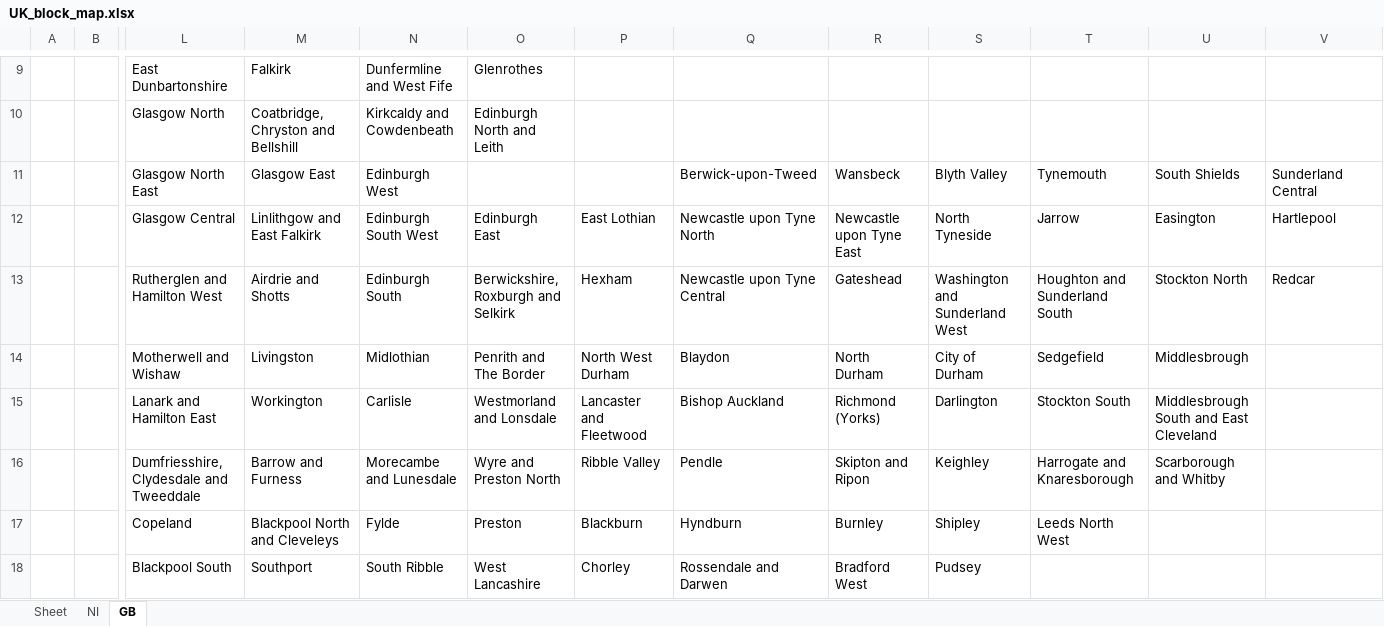
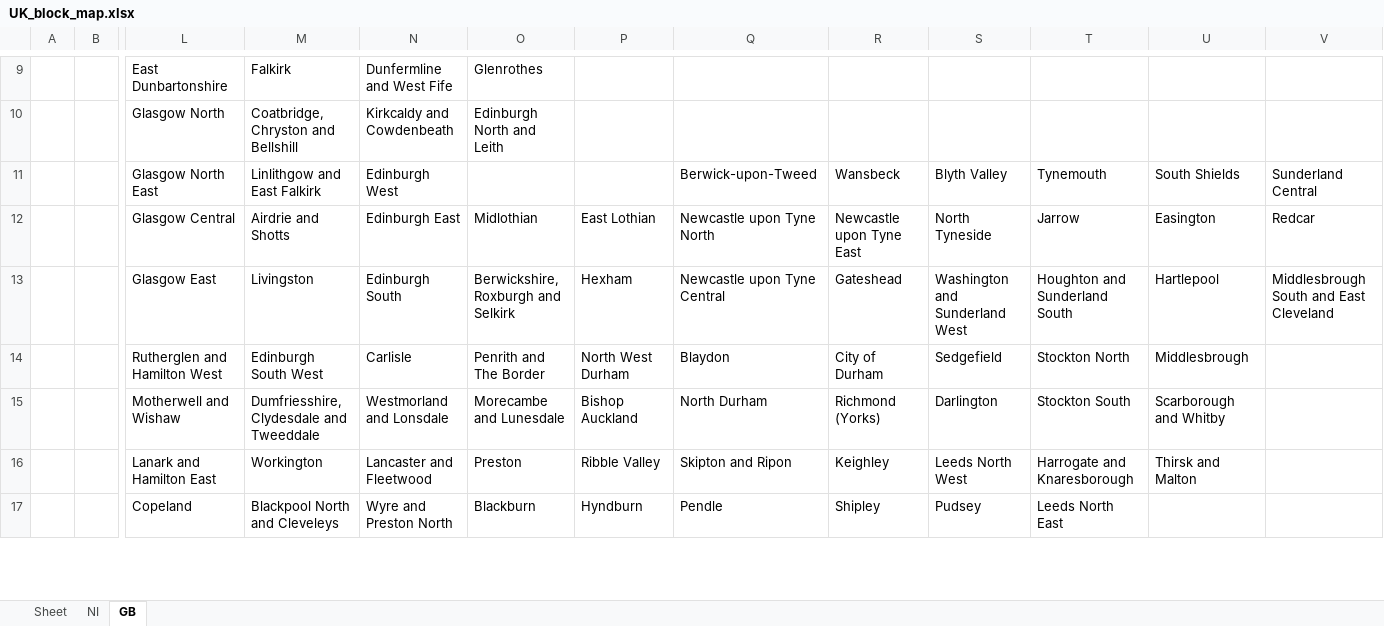
Before and after one commit to mjguidry/2017_UK_general, an Excel workbook: UK_block_map.xlsx, sheet GB, drawn as a sheet; only a part is shown, gaps mark what is left out; values as stored, in another font and other column widths than the file's, no cell formats; removed rows and columns are numbered as before the commit, all else as after; rows hold the shown columns only; the diff covers the shown part only; the diff names each change by its address in the sheet, - before the commit and + after, or states it on an @@ line.

Commit message:
Modified computation to keep Wales blocks in place

```diff
--- a/UK_block_map.xlsx (sheet GB)
+++ b/UK_block_map.xlsx (sheet GB)
-M11: Glasgow East
+M11: Linlithgow and East Falkirk
-M12: Linlithgow and East Falkirk
+M12: Airdrie and Shotts
-N12: Edinburgh South West
+N12: Edinburgh East
-O12: Edinburgh East
+O12: Midlothian
-V12: Hartlepool
+V12: Redcar
-L13: Rutherglen and Hamilton West
+L13: Glasgow East
-M13: Airdrie and Shotts
+M13: Livingston
-U13: Stockton North
+U13: Hartlepool
-V13: Redcar
+V13: Middlesbrough South and East Cleveland
-L14: Motherwell and Wishaw
+L14: Rutherglen and Hamilton West
-M14: Livingston
+M14: Edinburgh South West
-N14: Midlothian
+N14: Carlisle
-R14: North Durham
+R14: City of Durham
-S14: City of Durham
+S14: Sedgefield
-T14: Sedgefield
+T14: Stockton North
-L15: Lanark and Hamilton East
+L15: Motherwell and Wishaw
-M15: Workington
+M15: Dumfriesshire, Clydesdale and Tweeddale
-N15: Carlisle
+N15: Westmorland and Lonsdale
-O15: Westmorland and Lonsdale
+O15: Morecambe and Lunesdale
-P15: Lancaster and Fleetwood
+P15: Bishop Auckland
-Q15: Bishop Auckland
+Q15: North Durham
-U15: Middlesbrough South and East Cleveland
+U15: Scarborough and Whitby
-row 16:  |  | Dumfriesshire, Clydesdale and Tweeddale | Barrow and Furness | Morecambe and Lunesdale | Wyre and Preston North | Ribble Valley | Pendle | Skipton and Ripon | Keighley | Harrogate and Knaresborough | Scarborough and Whitby
+row 16:  |  | Lanark and Hamilton East | Workington | Lancaster and Fleetwood | Preston | Ribble Valley | Skipton and Ripon | Keighley | Leeds North West | Harrogate and Knaresborough | Thirsk and Malton
-N17: Fylde
+N17: Wyre and Preston North
-O17: Preston
+O17: Blackburn
-P17: Blackburn
+P17: Hyndburn
-Q17: Hyndburn
+Q17: Pendle
-R17: Burnley
+R17: Shipley
-S17: Shipley
+S17: Pudsey
-T17: Leeds North West
+T17: Leeds North East
-row 18:  |  | Blackpool South | Southport | South Ribble | West Lancashire | Chorley | Rossendale and Darwen | Bradford West | Pudsey
```
Also changed, not shown: 18 added rows, 17 removed rows and 113 edited cells elsewhere in this sheet, sheet NI, cell formats, 3 other files.
